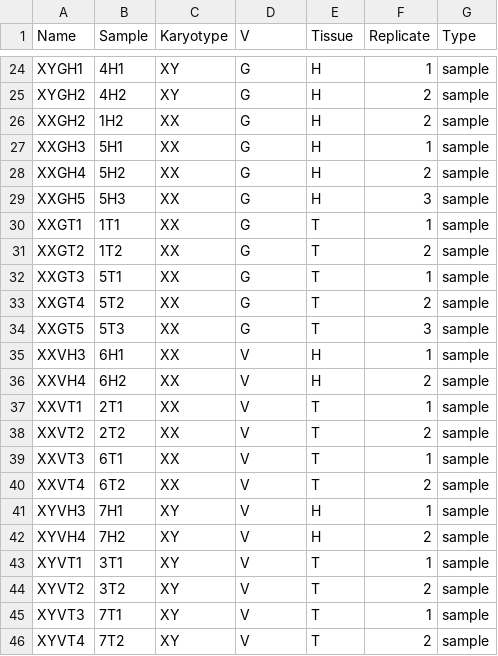
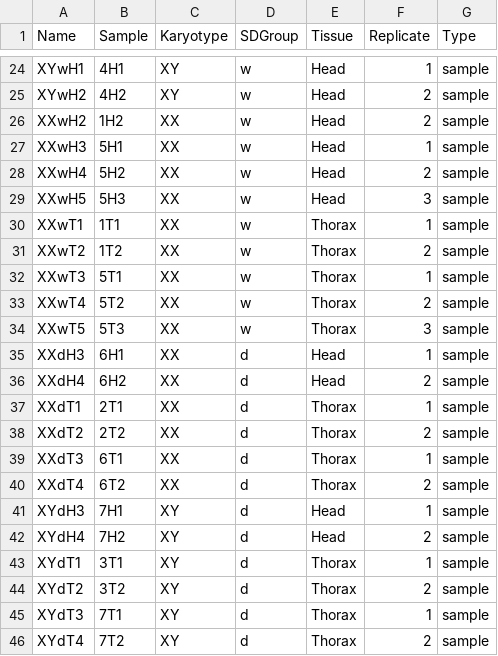
Before and after one commit to rcoig/VSC-Metabolomics, a CSV file: _data/sample_key.csv, drawn as a sheet; only a part is shown, gaps mark what is left out; the diff covers the shown part only; the diff names each change by its address in the sheet, - before the commit and + after, or states it on an @@ line.

```diff
--- a/_data/sample_key.csv
+++ b/_data/sample_key.csv
-D1: V
+D1: SDGroup
-A24 (Name): XYGH1
+A24 (Name): XYwH1
-D24:D34 (SDGroup): G
+D24:D34 (SDGroup): w
-E24:E29 (Tissue): H
+E24:E29 (Tissue): Head
-A25 (Name): XYGH2
+A25 (Name): XYwH2
-A26 (Name): XXGH2
+A26 (Name): XXwH2
-A27 (Name): XXGH3
+A27 (Name): XXwH3
-A28 (Name): XXGH4
+A28 (Name): XXwH4
-A29 (Name): XXGH5
+A29 (Name): XXwH5
-A30 (Name): XXGT1
+A30 (Name): XXwT1
-E30:E34 (Tissue): T
+E30:E34 (Tissue): Thorax
-A31 (Name): XXGT2
+A31 (Name): XXwT2
-A32 (Name): XXGT3
+A32 (Name): XXwT3
-A33 (Name): XXGT4
+A33 (Name): XXwT4
-A34 (Name): XXGT5
+A34 (Name): XXwT5
-A35 (Name): XXVH3
+A35 (Name): XXdH3
-D35:D46 (SDGroup): V
+D35:D46 (SDGroup): d
-E35:E36 (Tissue): H
+E35:E36 (Tissue): Head
-A36 (Name): XXVH4
+A36 (Name): XXdH4
-A37 (Name): XXVT1
+A37 (Name): XXdT1
-E37:E40 (Tissue): T
+E37:E40 (Tissue): Thorax
-A38 (Name): XXVT2
+A38 (Name): XXdT2
-A39 (Name): XXVT3
+A39 (Name): XXdT3
-A40 (Name): XXVT4
+A40 (Name): XXdT4
-A41 (Name): XYVH3
+A41 (Name): XYdH3
-E41:E42 (Tissue): H
+E41:E42 (Tissue): Head
-A42 (Name): XYVH4
+A42 (Name): XYdH4
-A43 (Name): XYVT1
+A43 (Name): XYdT1
-E43:E46 (Tissue): T
+E43:E46 (Tissue): Thorax
-A44 (Name): XYVT2
+A44 (Name): XYdT2
-A45 (Name): XYVT3
+A45 (Name): XYdT3
-A46 (Name): XYVT4
+A46 (Name): XYdT4
```
Also changed, not shown: 95 edited cells elsewhere in this file, 01_PCA/output/01_Abdomen_PC_Loadings.csv, 01_PCA/output/01_Head_PC_Loadings.csv, 50 other files.
